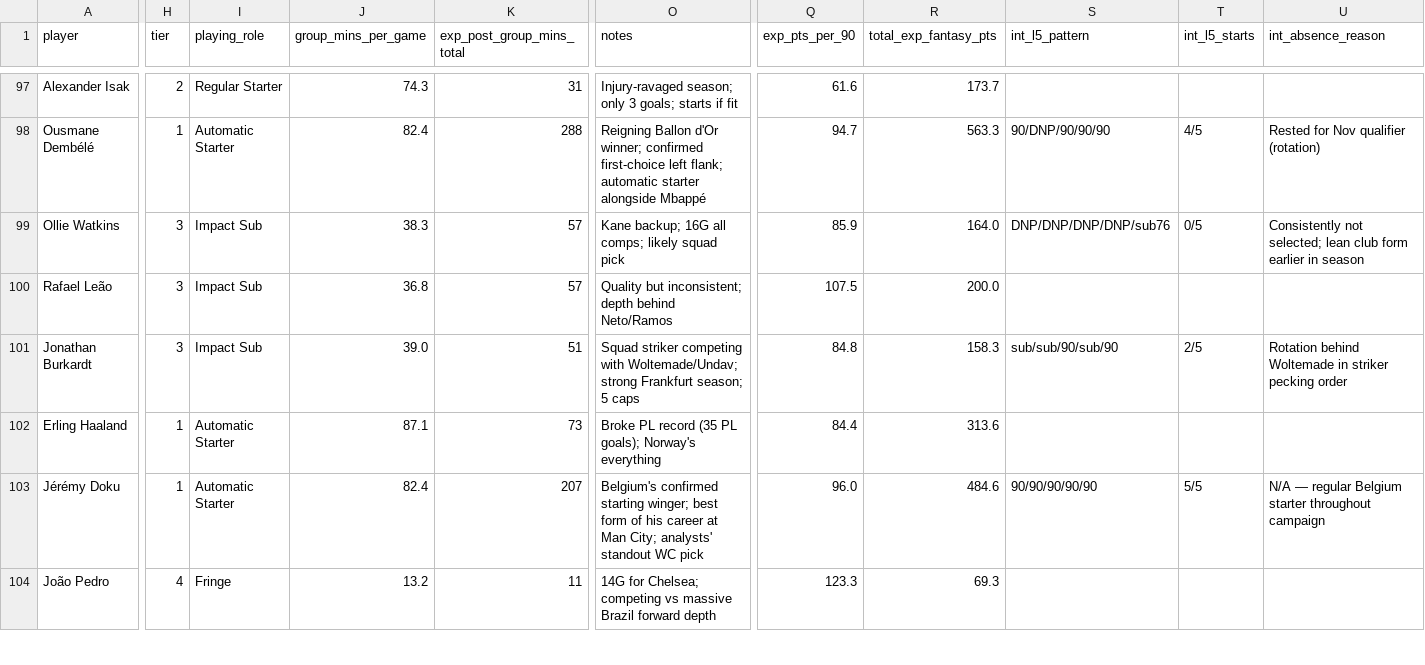
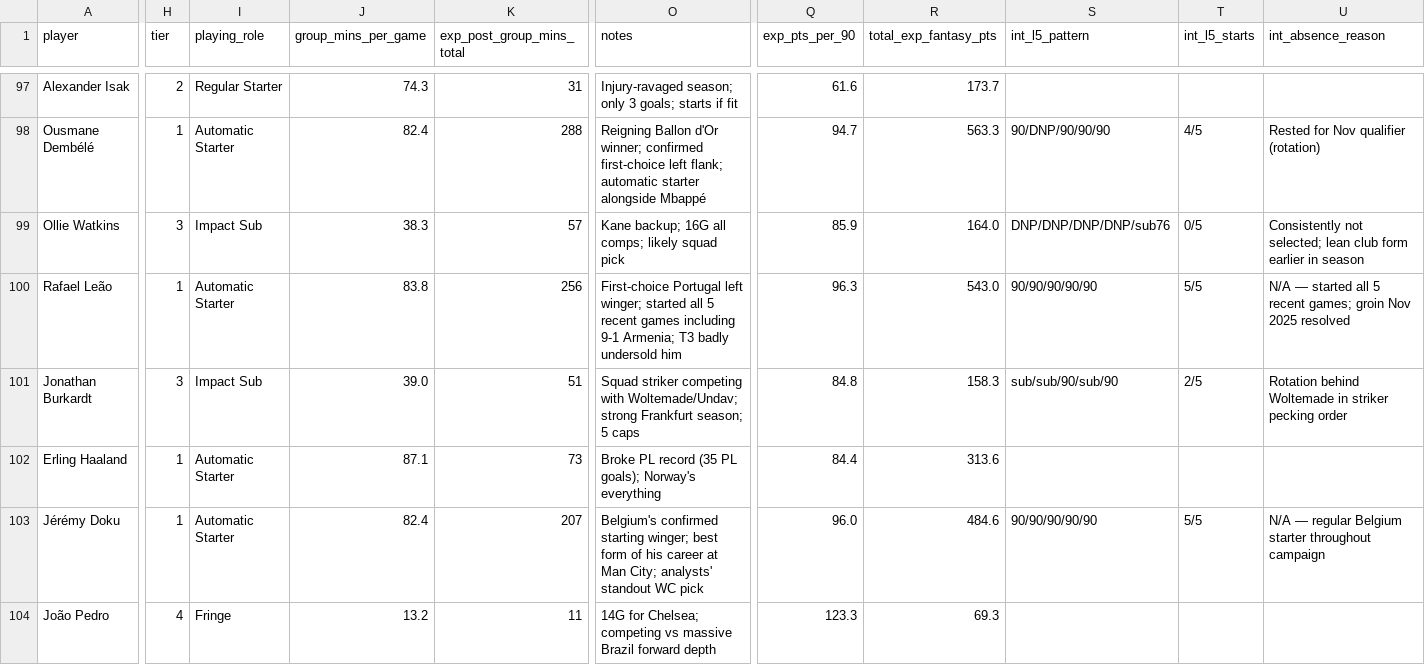
Before and after one commit to darrenedm/world_cup, a CSV file: data/master_sheet.csv, drawn as a sheet; only a part is shown, gaps mark what is left out; the diff covers the shown part only; the diff names each change by its address in the sheet, - before the commit and + after, or states it on an @@ line.

```diff
--- a/data/master_sheet.csv
+++ b/data/master_sheet.csv
-H100 (tier): 3
+H100 (tier): 1
-I100 (playing_role): Impact Sub
+I100 (playing_role): Automatic Starter
-J100 (group_mins_per_game): 36.8
+J100 (group_mins_per_game): 83.8
-K100 (exp_post_group_mins_total): 57
+K100 (exp_post_group_mins_total): 256
-O100 (notes): Quality but inconsistent; depth behind Neto/Ramos
+O100 (notes): First-choice Portugal left winger; started all 5 recent games including 9-1 Armenia; T3 badly undersold him
-Q100 (exp_pts_per_90): 107.5
+Q100 (exp_pts_per_90): 96.3
-R100 (total_exp_fantasy_pts): 200.0
+R100 (total_exp_fantasy_pts): 543.0
-S100 (int_l5_pattern): (empty)
+S100 (int_l5_pattern): 90/90/90/90/90
-T100 (int_l5_starts): (empty)
+T100 (int_l5_starts): 5/5
-U100 (int_absence_reason): (empty)
+U100 (int_absence_reason): N/A — started all 5 recent games; groin Nov 2025 resolved
```
Also changed, not shown: 106 edited cells elsewhere in this file, 1 other file.
